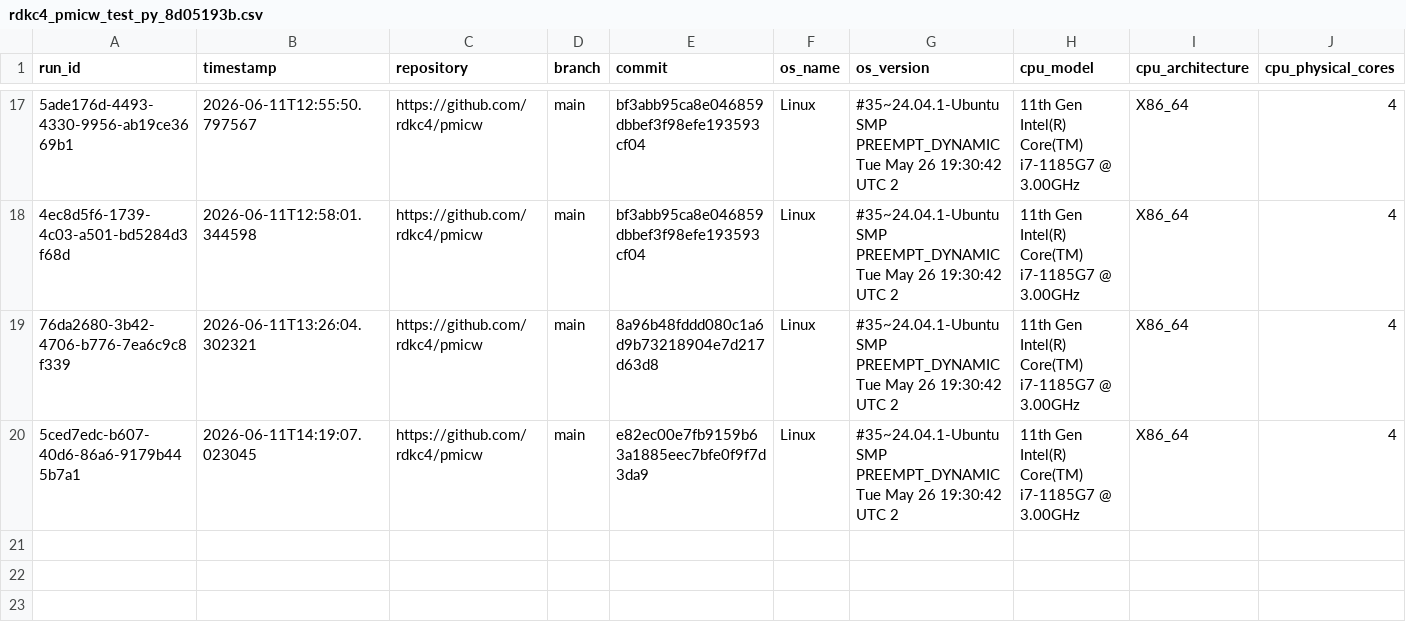
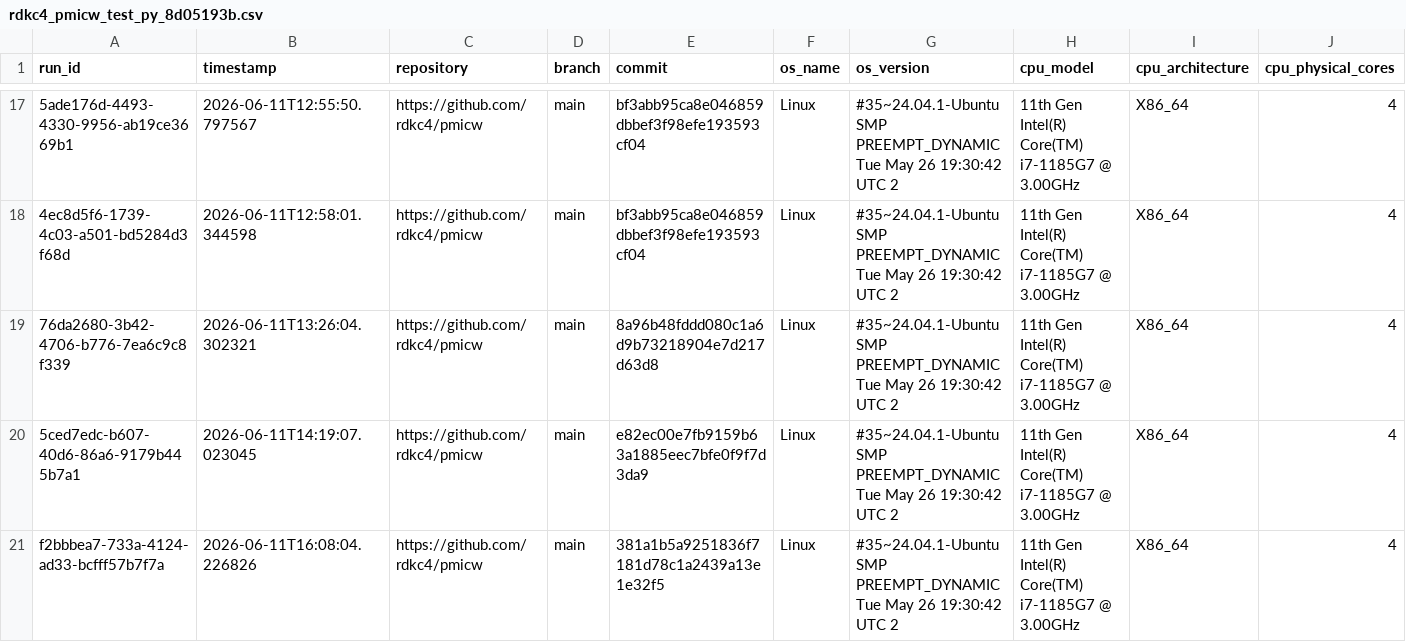
Before and after one commit to rdkc4/pmicw, a CSV file: web/data/rdkc4_pmicw_test_py_8d05193b.csv, drawn as a sheet; only a part is shown, gaps mark what is left out; rows hold the shown columns only; the diff names each change by its address in the sheet, - before the commit and + after, or states it on an @@ line.

```diff
--- a/web/data/rdkc4_pmicw_test_py_8d05193b.csv
+++ b/web/data/rdkc4_pmicw_test_py_8d05193b.csv
+row 21: f2bbbea7-733a-4124-ad33-bcfff57b7f7a | 2026-06-11T16:08:04.226826 | https://github.com/rdkc4/pmicw | main | 381a1b5a9251836f7181d78c1a2439a13e1e32f5 | Linux | #35~24.04.1-Ubuntu SMP PREEMPT_DYNAMIC Tue May 26 19:30:42 UTC 2 | 11th Gen Intel(R) Core(TM) i7-1185G7 @ 3.00GHz | X86_64 | 4
```
